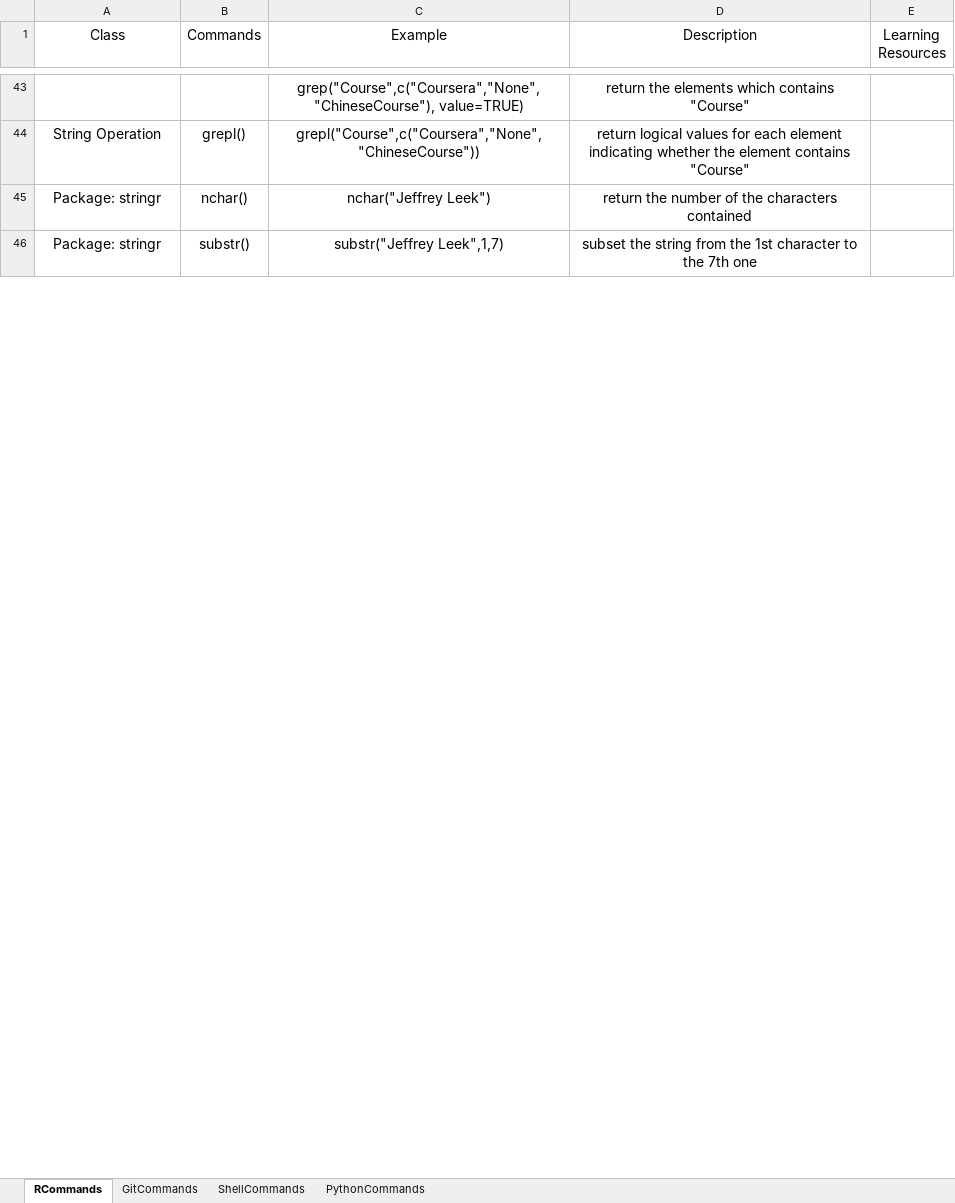
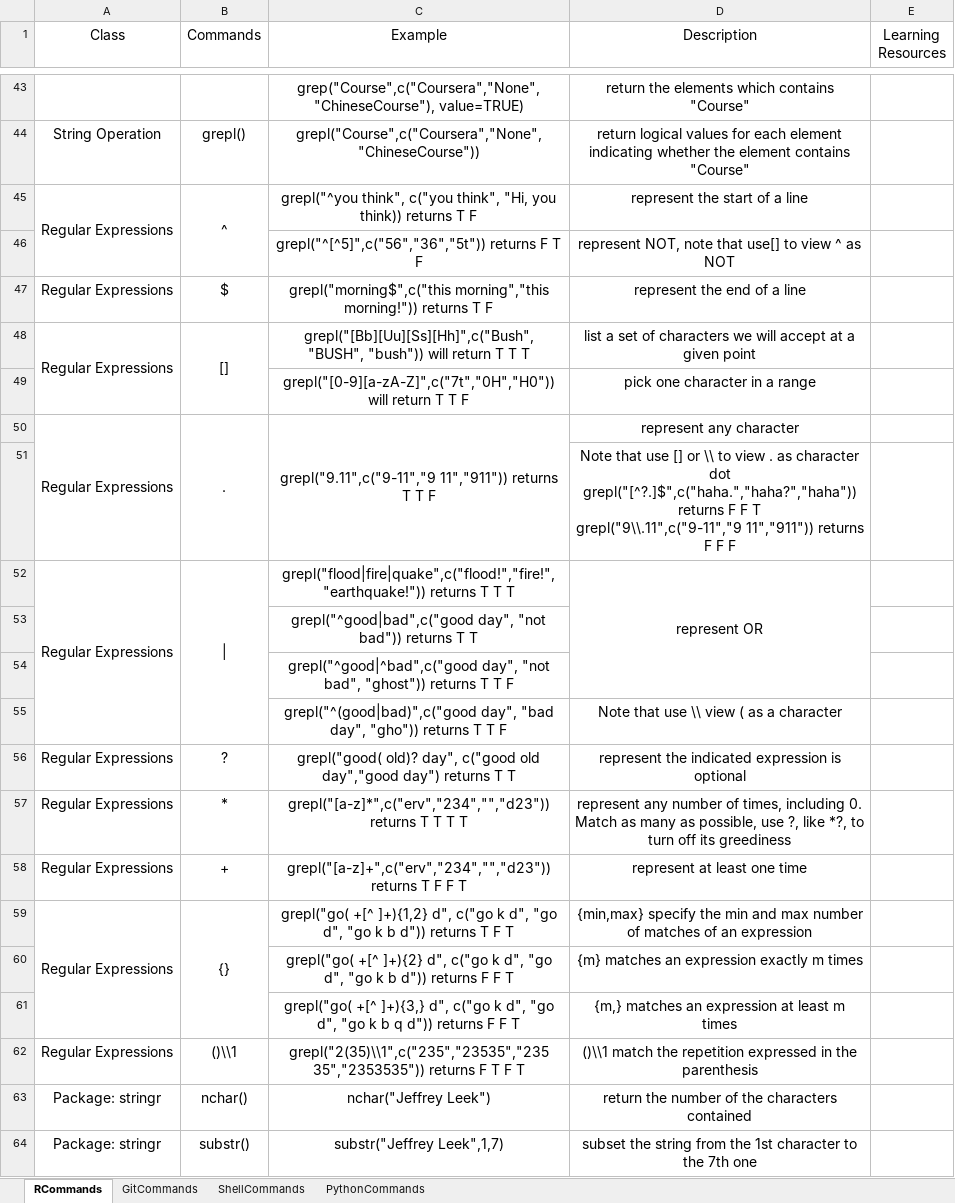
Before and after one commit to YKBKyle/RProgammingNote, an Excel workbook: MultiLanguageNote.xlsx, sheet RCommands, drawn as a sheet; only a part is shown, gaps mark what is left out; values as stored, in another font and other column widths than the file's, no borders; ↵ is a line break in a cell; the diff names each change by its address in the sheet, - before the commit and + after, or states it on an @@ line.

Commit message:
Update on 20181117.1730 by YKBKyle

```diff
--- a/MultiLanguageNote.xlsx (sheet RCommands)
+++ b/MultiLanguageNote.xlsx (sheet RCommands)
+row 45: Regular Expressions | ^ | grepl("^you think", c("you think", "Hi, you think)) returns T F | represent the start of a line
+row 46:  |  | grepl("^[^5]",c("56","36","5t")) returns F T F | represent NOT, note that use[] to view ^ as NOT
+row 47: Regular Expressions | $ | grepl("morning$",c("this morning","this morning!")) returns T F | represent the end of a line
+row 48: Regular Expressions | [] | grepl("[Bb][Uu][Ss][Hh]",c("Bush", "BUSH", "bush")) will return T T T | list a set of characters we will accept at a given point
+row 49:  |  | grepl("[0-9][a-zA-Z]",c("7t","0H","H0")) will return T T F | pick one character in a range
+row 50: Regular Expressions | . | grepl("9.11",c("9-11","9 11","911")) returns T T F | represent any character
+row 51:  |  |  | Note that use [] or \\ to view . as character dot ↵ grepl("[^?.]$",c("haha.","haha?","haha")) returns F F T ↵ grepl("9\\.11",c("9-11","9 11","911")) returns F F F
+row 52: Regular Expressions | | | grepl("flood|fire|quake",c("flood!","fire!","earthquake!")) returns T T T | represent OR
+row 53:  |  | grepl("^good|bad",c("good day", "not bad")) returns T T
+row 54:  |  | grepl("^good|^bad",c("good day", "not bad", "ghost")) returns T T F
+row 55:  |  | grepl("^(good|bad)",c("good day", "bad day", "gho")) returns T T F | Note that use \\ view ( as a character
+row 56: Regular Expressions | ? | grepl("good( old)? day", c("good old day","good day") returns T T | represent the indicated expression is optional
+row 57: Regular Expressions | * | grepl("[a-z]*",c("erv","234","","d23")) returns T T T T | represent any number of times, including 0. ↵ Match as many as possible, use ?, like *?, to turn off its greediness
+row 58: Regular Expressions | + | grepl("[a-z]+",c("erv","234","","d23")) returns T F F T | represent at least one time
+row 59: Regular Expressions | {} | grepl("go( +[^ ]+){1,2} d", c("go k d", "go d", "go k b d")) returns T F T | {min,max} specify the min and max number of matches of an expression
+row 60:  |  | grepl("go( +[^ ]+){2} d", c("go k d", "go d", "go k b d")) returns F F T | {m} matches an expression exactly m times
+row 61:  |  | grepl("go( +[^ ]+){3,} d", c("go k d", "go d", "go k b q d")) returns F F T | {m,} matches an expression at least m times
+row 62: Regular Expressions | ()\\1 | grepl("2(35)\\1",c("235","23535","235 35","2353535")) returns F T F T | ()\\1 match the repetition expressed in the parenthesis
```
